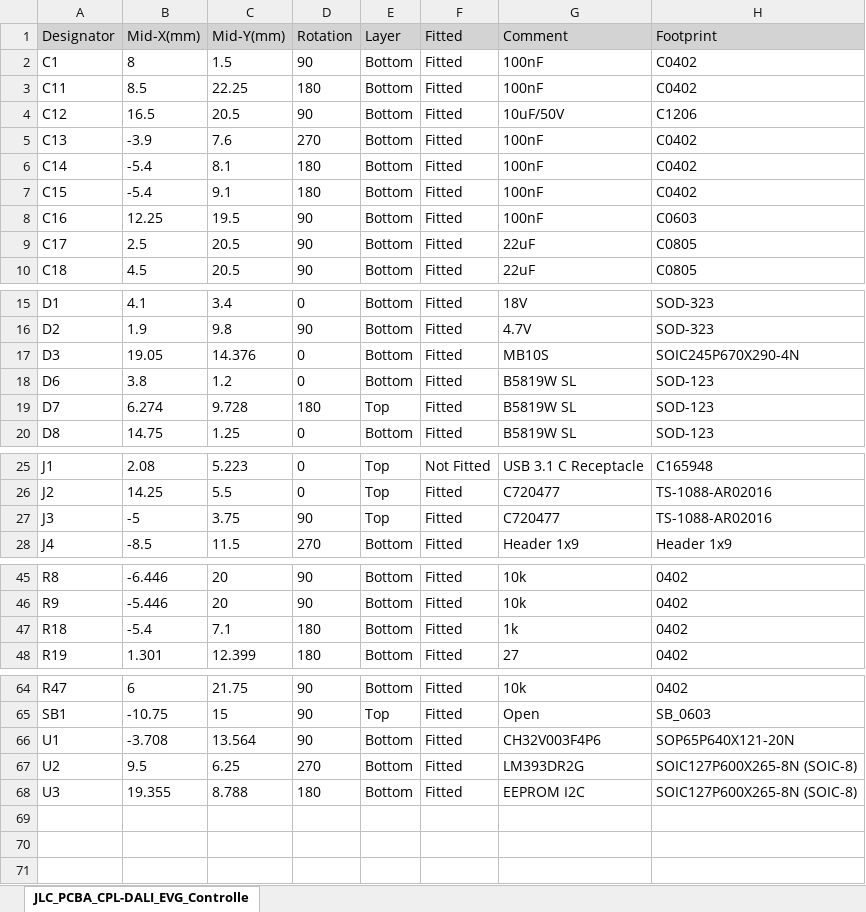
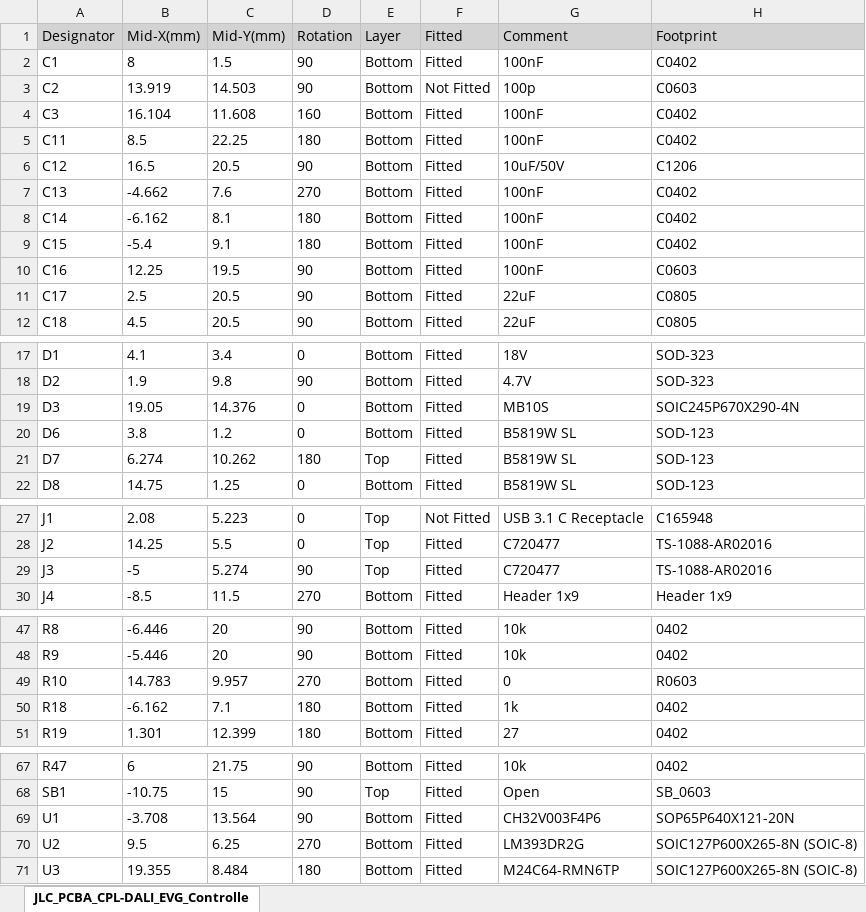
Before and after one commit to cad435/OpenDALI_EVG, an Excel workbook: Hardware/Controller/JLC_PCBA_CPL-DALI_EVG_Controller(V0.1).xlsx, sheet JLC_PCBA_CPL-DALI_EVG_Controlle, drawn as a sheet; only a part is shown, gaps mark what is left out; values as stored, in another font and other column widths than the file's, no borders; addresses are those after the commit; the diff names each change by its address in the sheet, - before the commit and + after, or states it on an @@ line.

```diff
--- a/Hardware/Controller/JLC_PCBA_CPL-DALI_EVG_Controller(V0.1).xlsx (sheet JLC_PCBA_CPL-DALI_EVG_Controlle)
+++ b/Hardware/Controller/JLC_PCBA_CPL-DALI_EVG_Controller(V0.1).xlsx (sheet JLC_PCBA_CPL-DALI_EVG_Controlle)
+row 3: C2 | 13.919 | 14.503 | 90 | Bottom | Not Fitted | 100p | C0603
+row 4: C3 | 16.104 | 11.608 | 160 | Bottom | Fitted | 100nF | C0402
-B7 (Mid-X(mm)): -3.9
+B7 (Mid-X(mm)): -4.662
-B8 (Mid-X(mm)): -5.4
+B8 (Mid-X(mm)): -6.162
-C21 (Mid-Y(mm)): 9.728
+C21 (Mid-Y(mm)): 10.262
-C29 (Mid-Y(mm)): 3.75
+C29 (Mid-Y(mm)): 5.274
+row 49: R10 | 14.783 | 9.957 | 270 | Bottom | Fitted | 0 | R0603
-B50 (Mid-X(mm)): -5.4
+B50 (Mid-X(mm)): -6.162
-C71 (Mid-Y(mm)): 8.788
+C71 (Mid-Y(mm)): 8.484
-G71 (Comment): EEPROM I2C
+G71 (Comment): M24C64-RMN6TP
```
Also changed, not shown: Hardware/Controller/JLC_PCBA_BOM-DALI_EVG_Controller(V0.1).xlsx, 16 other files.
